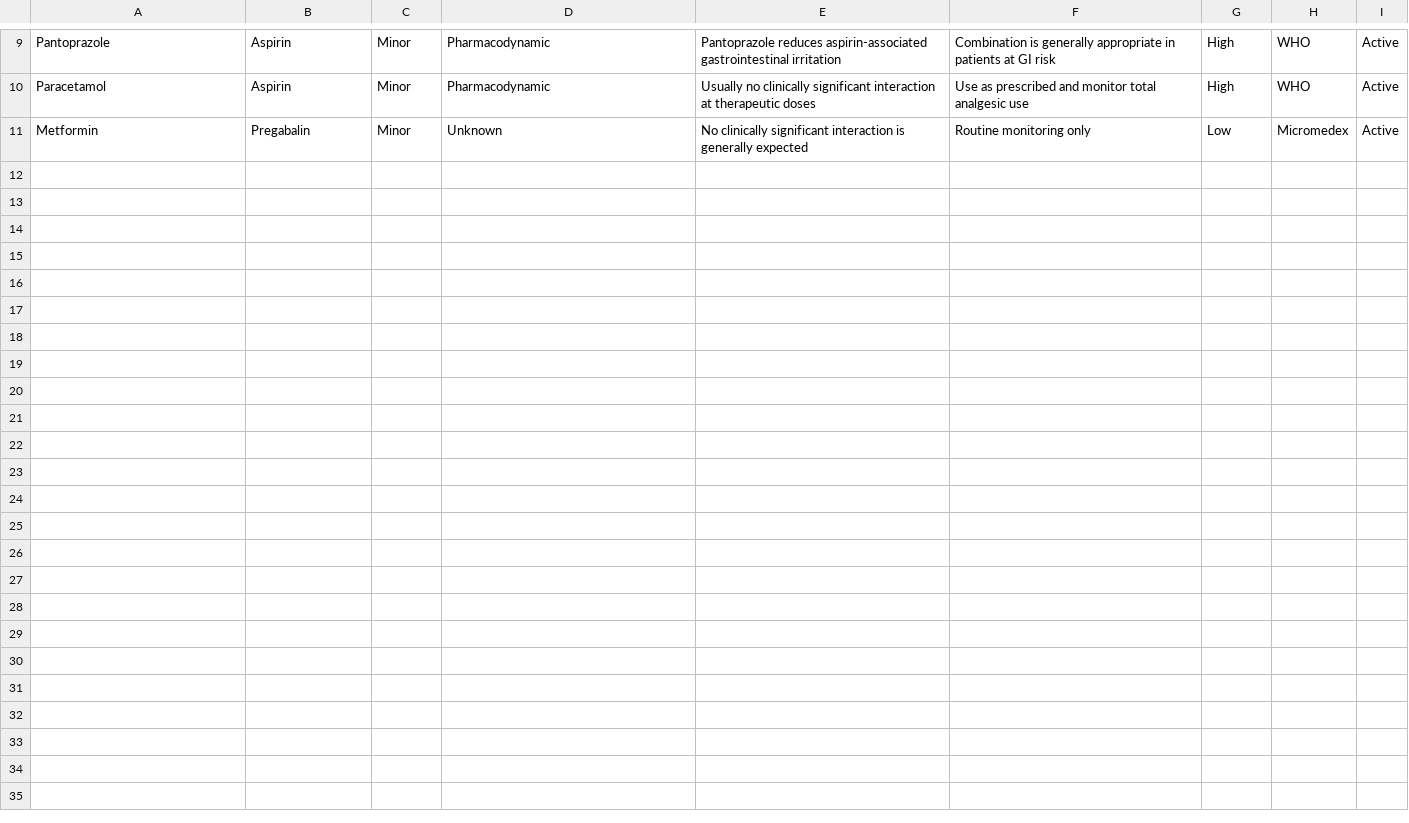
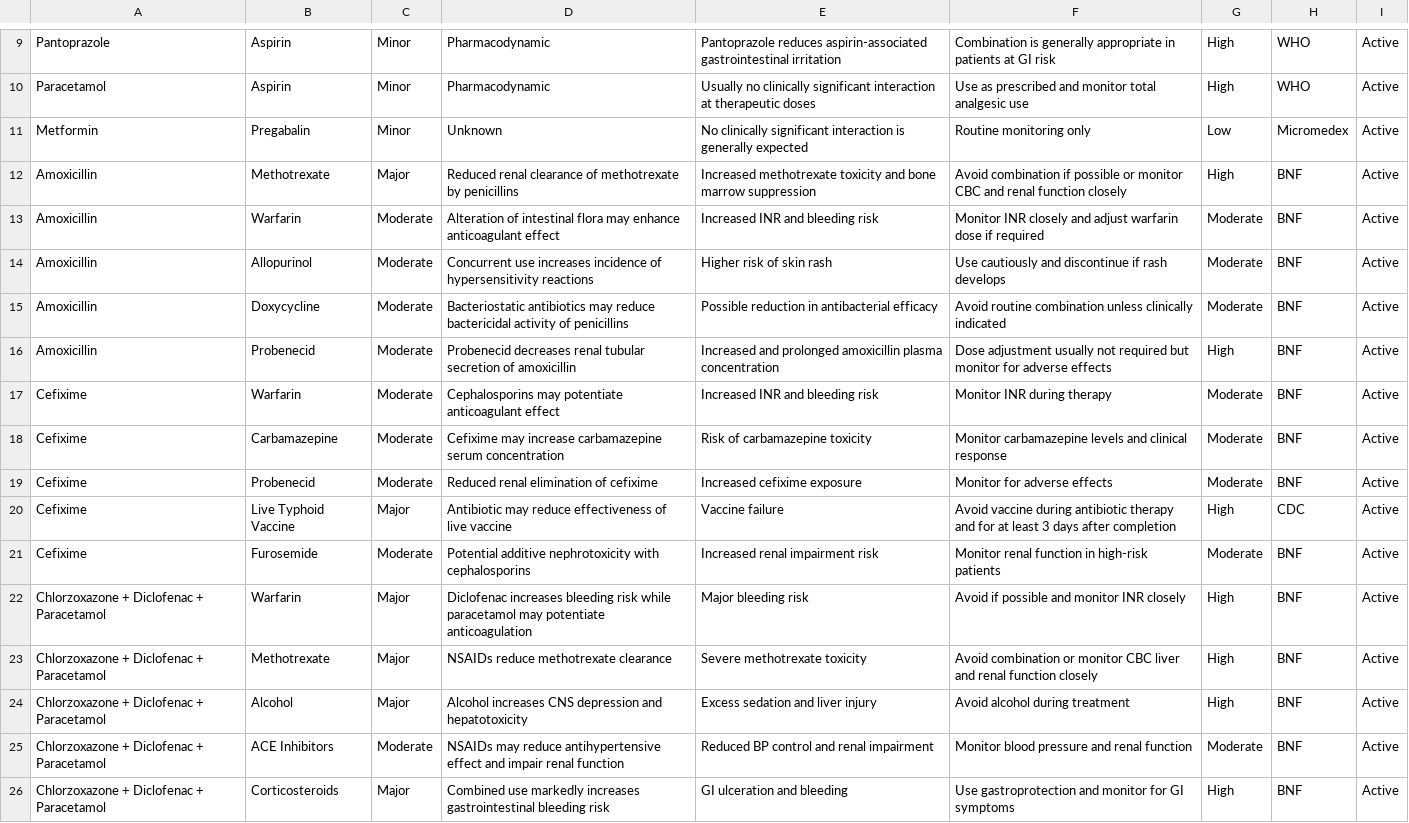
Before and after one commit to t94s5zrk94-hue/PHARMA-AI, a CSV file: pharma_ai/database/input/interaction_input.csv, drawn as a sheet; only a part is shown, gaps mark what is left out.

```diff
--- a/pharma_ai/database/input/interaction_input.csv
+++ b/pharma_ai/database/input/interaction_input.csv
@@ -11 +11,16 @@ Paracetamol,Aspirin,Minor,Pharmacodynamic,Usually no clinically significant inte
 Metformin,Pregabalin,Minor,Unknown,No clinically significant interaction is generally expected,Routine monitoring only,Low,Micromedex,Active
+Amoxicillin,Methotrexate,Major,Reduced renal clearance of methotrexate by penicillins,Increased methotrexate toxicity and bone marrow suppression,Avoid combination if possible or monitor CBC and renal function closely,High,BNF,Active
+Amoxicillin,Warfarin,Moderate,Alteration of intestinal flora may enhance anticoagulant effect,Increased INR and bleeding risk,Monitor INR closely and adjust warfarin dose if required,Moderate,BNF,Active
+Amoxicillin,Allopurinol,Moderate,Concurrent use increases incidence of hypersensitivity reactions,Higher risk of skin rash,Use cautiously and discontinue if rash develops,Moderate,BNF,Active
+Amoxicillin,Doxycycline,Moderate,Bacteriostatic antibiotics may reduce bactericidal activity of penicillins,Possible reduction in antibacterial efficacy,Avoid routine combination unless clinically indicated,Moderate,BNF,Active
+Amoxicillin,Probenecid,Moderate,Probenecid decreases renal tubular secretion of amoxicillin,Increased and prolonged amoxicillin plasma concentration,Dose adjustment usually not required but monitor for adverse effects,High,BNF,Active
+Cefixime,Warfarin,Moderate,Cephalosporins may potentiate anticoagulant effect,Increased INR and bleeding risk,Monitor INR during therapy,Moderate,BNF,Active
+Cefixime,Carbamazepine,Moderate,Cefixime may increase carbamazepine serum concentration,Risk of carbamazepine toxicity,Monitor carbamazepine levels and clinical response,Moderate,BNF,Active
+Cefixime,Probenecid,Moderate,Reduced renal elimination of cefixime,Increased cefixime exposure,Monitor for adverse effects,Moderate,BNF,Active
+Cefixime,Live Typhoid Vaccine,Major,Antibiotic may reduce effectiveness of live vaccine,Vaccine failure,Avoid vaccine during antibiotic therapy and for at least 3 days after completion,High,CDC,Active
+Cefixime,Furosemide,Moderate,Potential additive nephrotoxicity with cephalosporins,Increased renal impairment risk,Monitor renal function in high-risk patients,Moderate,BNF,Active
+Chlorzoxazone + Diclofenac + Paracetamol,Warfarin,Major,Diclofenac increases bleeding risk while paracetamol may potentiate anticoagulation,Major bleeding risk,Avoid if possible and monitor INR closely,High,BNF,Active
+Chlorzoxazone + Diclofenac + Paracetamol,Methotrexate,Major,NSAIDs reduce methotrexate clearance,Severe methotrexate toxicity,Avoid combination or monitor CBC liver and renal function closely,High,BNF,Active
+Chlorzoxazone + Diclofenac + Paracetamol,Alcohol,Major,Alcohol increases CNS depression and hepatotoxicity,Excess sedation and liver injury,Avoid alcohol during treatment,High,BNF,Active
+Chlorzoxazone + Diclofenac + Paracetamol,ACE Inhibitors,Moderate,NSAIDs may reduce antihypertensive effect and impair renal function,Reduced BP control and renal impairment,Monitor blood pressure and renal function,Moderate,BNF,Active
+Chlorzoxazone + Diclofenac + Paracetamol,Corticosteroids,Major,Combined use markedly increases gastrointestinal bleeding risk,GI ulceration and bleeding,Use gastroprotection and monitor for GI symptoms,High,BNF,Active
```
Also changed, not shown: pharma_ai/database/clinical/contraindication/contraindication_master.csv, pharma_ai/database/clinical/interaction/interaction_master.csv, 20 other files.
